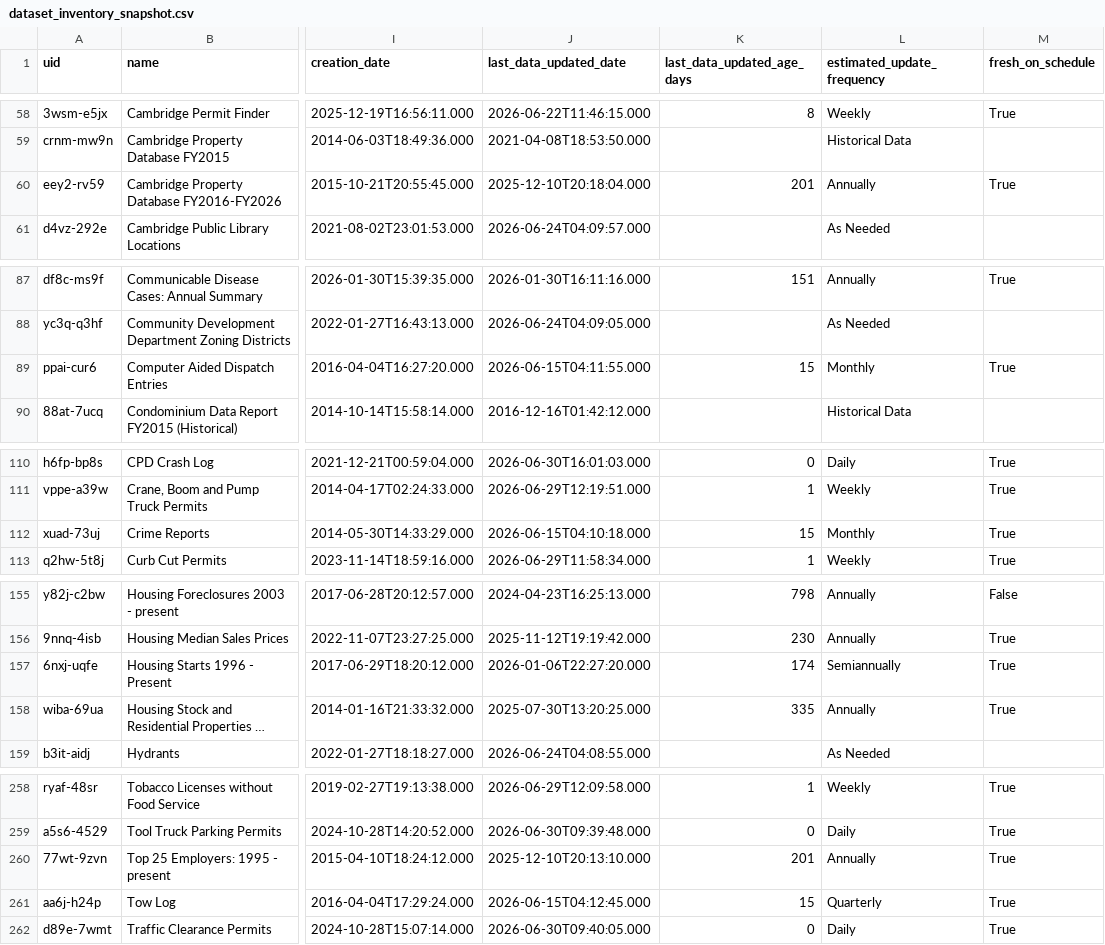
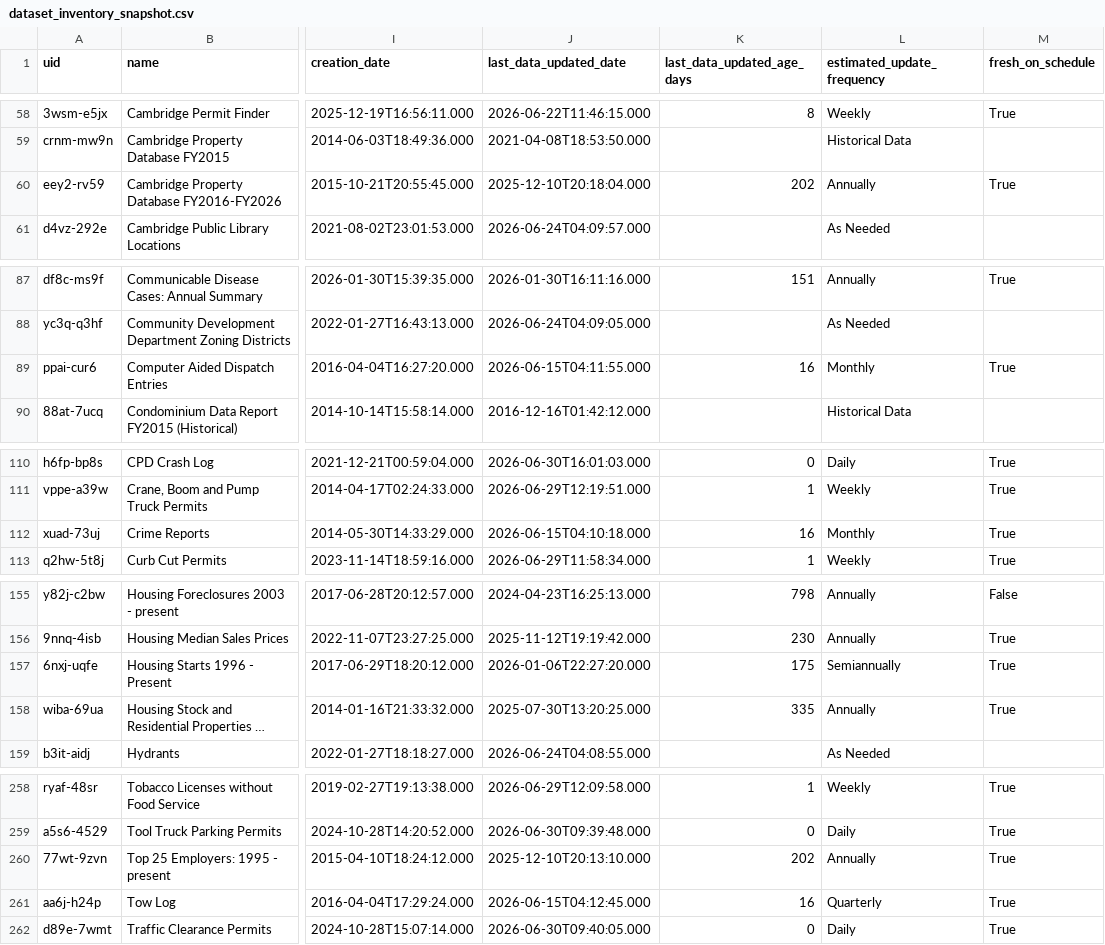
Before and after one commit to cambridgeitd/OpenDataMetrics, a CSV file: data/processed/dataset_inventory_snapshot.csv, drawn as a sheet; only a part is shown, gaps mark what is left out; long unchanged cells end in …; the diff covers the shown part only; the diff names each change by its address in the sheet, - before the commit and + after, or states it on an @@ line.

```diff
--- a/data/processed/dataset_inventory_snapshot.csv
+++ b/data/processed/dataset_inventory_snapshot.csv
-K60 (last_data_updated_age_days): 201
+K60 (last_data_updated_age_days): 202
-K89 (last_data_updated_age_days): 15
+K89 (last_data_updated_age_days): 16
-K112 (last_data_updated_age_days): 15
+K112 (last_data_updated_age_days): 16
-K157 (last_data_updated_age_days): 174
+K157 (last_data_updated_age_days): 175
-K260 (last_data_updated_age_days): 201
+K260 (last_data_updated_age_days): 202
-K261 (last_data_updated_age_days): 15
+K261 (last_data_updated_age_days): 16
```
Also changed, not shown: 12 edited cells elsewhere in this file, data/processed/open_data_program_metrics.csv, data/processed/open_data_program_metrics_monthly.csv, 3 other files.
